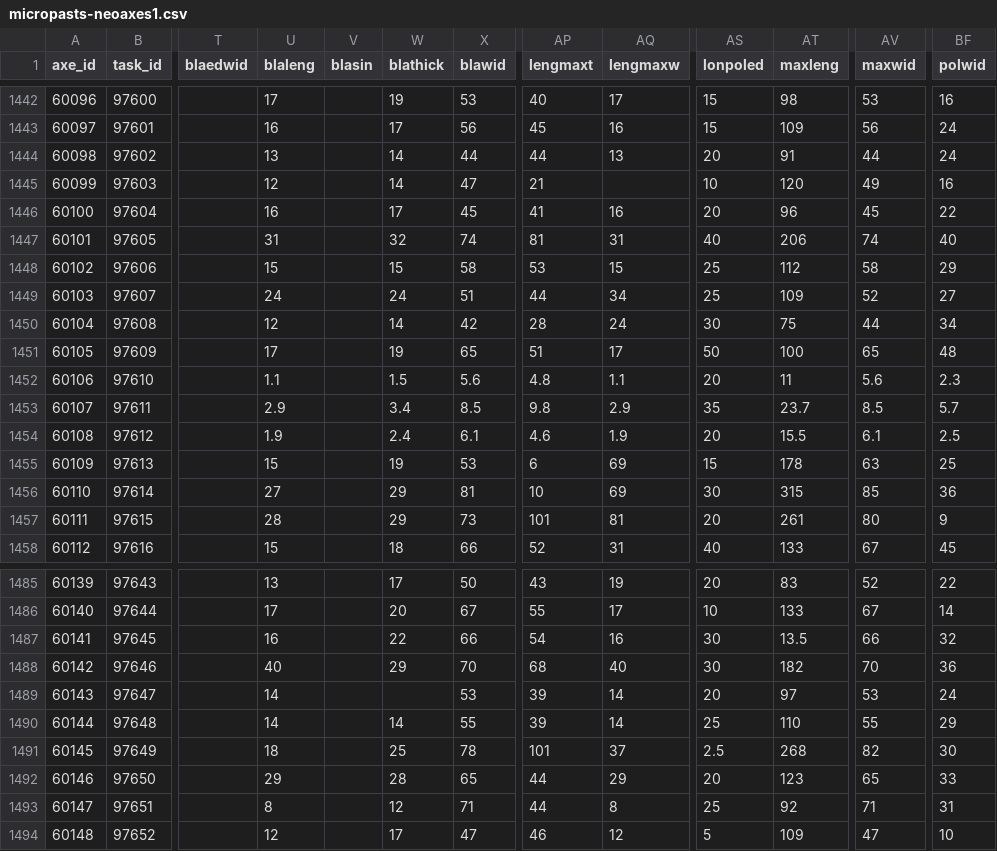
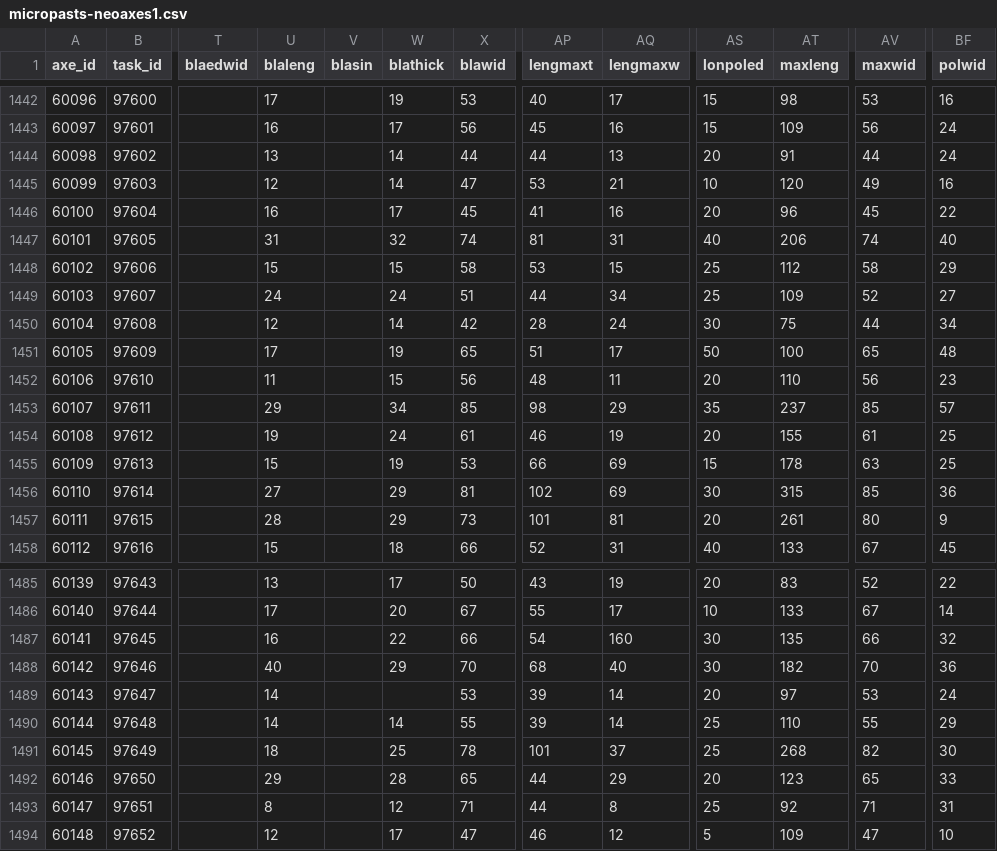
Before and after one commit to leigh-nugent/neo-axes, a CSV file: data/micropasts-neoaxes1.csv, drawn as a sheet; only a part is shown, gaps mark what is left out; the diff covers the shown part only; the diff names each change by its address in the sheet, - before the commit and + after, or states it on an @@ line.

```diff
--- a/data/micropasts-neoaxes1.csv
+++ b/data/micropasts-neoaxes1.csv
-AP1445 (lengmaxt): 21
+AP1445 (lengmaxt): 53
-AQ1445 (lengmaxw): (empty)
+AQ1445 (lengmaxw): 21
-U1452 (blaleng): 1.1
+U1452 (blaleng): 11
-W1452 (blathick): 1.5
+W1452 (blathick): 15
-X1452 (blawid): 5.6
+X1452 (blawid): 56
-AP1452 (lengmaxt): 4.8
+AP1452 (lengmaxt): 48
-AQ1452 (lengmaxw): 1.1
+AQ1452 (lengmaxw): 11
-AT1452 (maxleng): 11
+AT1452 (maxleng): 110
-AV1452 (maxwid): 5.6
+AV1452 (maxwid): 56
-BF1452 (polwid): 2.3
+BF1452 (polwid): 23
-U1453 (blaleng): 2.9
+U1453 (blaleng): 29
-W1453 (blathick): 3.4
+W1453 (blathick): 34
-X1453 (blawid): 8.5
+X1453 (blawid): 85
-AP1453 (lengmaxt): 9.8
+AP1453 (lengmaxt): 98
-AQ1453 (lengmaxw): 2.9
+AQ1453 (lengmaxw): 29
-AT1453 (maxleng): 23.7
+AT1453 (maxleng): 237
-AV1453 (maxwid): 8.5
+AV1453 (maxwid): 85
-BF1453 (polwid): 5.7
+BF1453 (polwid): 57
-U1454 (blaleng): 1.9
+U1454 (blaleng): 19
-W1454 (blathick): 2.4
+W1454 (blathick): 24
-X1454 (blawid): 6.1
+X1454 (blawid): 61
-AP1454 (lengmaxt): 4.6
+AP1454 (lengmaxt): 46
-AQ1454 (lengmaxw): 1.9
+AQ1454 (lengmaxw): 19
-AT1454 (maxleng): 15.5
+AT1454 (maxleng): 155
-AV1454 (maxwid): 6.1
+AV1454 (maxwid): 61
-BF1454 (polwid): 2.5
+BF1454 (polwid): 25
-AP1455 (lengmaxt): 6
+AP1455 (lengmaxt): 66
-AP1456 (lengmaxt): 10
+AP1456 (lengmaxt): 102
-AQ1487 (lengmaxw): 16
+AQ1487 (lengmaxw): 160
-AT1487 (maxleng): 13.5
+AT1487 (maxleng): 135
-AS1491 (lonpoled): 2.5
+AS1491 (lonpoled): 25
```
Also changed, not shown: 132 edited cells elsewhere in this file, data/correction-sheet.csv, 1 other file.
